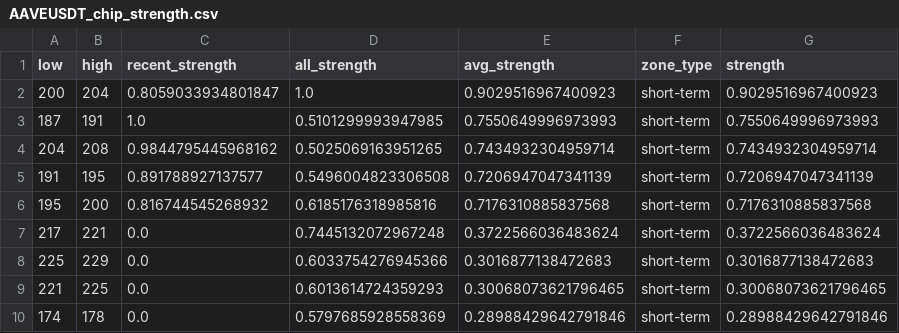
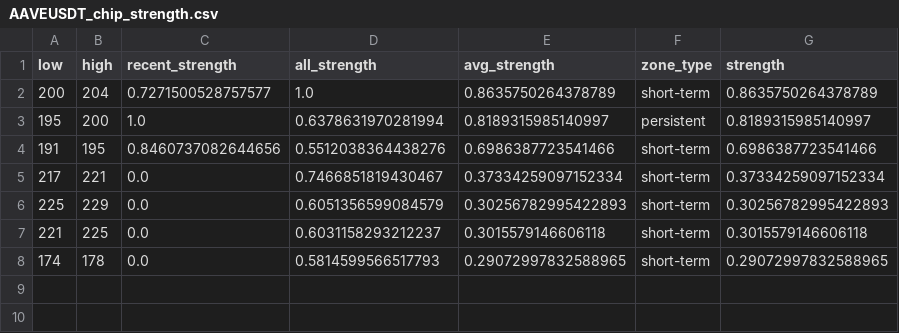
Before and after one commit to CMUJIN/crypto_csi_toolkit, a CSV file: docs/AAVEUSDT_chip_strength.csv, drawn as a sheet.

```diff
--- a/docs/AAVEUSDT_chip_strength.csv
+++ b/docs/AAVEUSDT_chip_strength.csv
@@ -1,10 +1,8 @@
 low,high,recent_strength,all_strength,avg_strength,zone_type,strength
-200,204,0.8059033934801847,1.0,0.9029516967400923,short-term,0.9029516967400923
-187,191,1.0,0.5101299993947985,0.7550649996973993,short-term,0.7550649996973993
-204,208,0.9844795445968162,0.5025069163951265,0.7434932304959714,short-term,0.7434932304959714
-191,195,0.891788927137577,0.5496004823306508,0.7206947047341139,short-term,0.7206947047341139
-195,200,0.816744545268932,0.6185176318985816,0.7176310885837568,short-term,0.7176310885837568
-217,221,0.0,0.7445132072967248,0.3722566036483624,short-term,0.3722566036483624
-225,229,0.0,0.6033754276945366,0.3016877138472683,short-term,0.3016877138472683
-221,225,0.0,0.6013614724359293,0.30068073621796465,short-term,0.30068073621796465
-174,178,0.0,0.5797685928558369,0.28988429642791846,short-term,0.28988429642791846
+200,204,0.7271500528757577,1.0,0.8635750264378789,short-term,0.8635750264378789
+195,200,1.0,0.6378631970281994,0.8189315985140997,persistent,0.8189315985140997
+191,195,0.8460737082644656,0.5512038364438276,0.6986387723541466,short-term,0.6986387723541466
+217,221,0.0,0.7466851819430467,0.37334259097152334,short-term,0.37334259097152334
+225,229,0.0,0.6051356599084579,0.30256782995422893,short-term,0.30256782995422893
+221,225,0.0,0.6031158293212237,0.3015579146606118,short-term,0.3015579146606118
+174,178,0.0,0.5814599566517793,0.29072997832588965,short-term,0.29072997832588965
```
Also changed, not shown: docs/BTCUSDT_chip_strength.csv, docs/ETHUSDT_chip_strength.csv, 15 other files.
